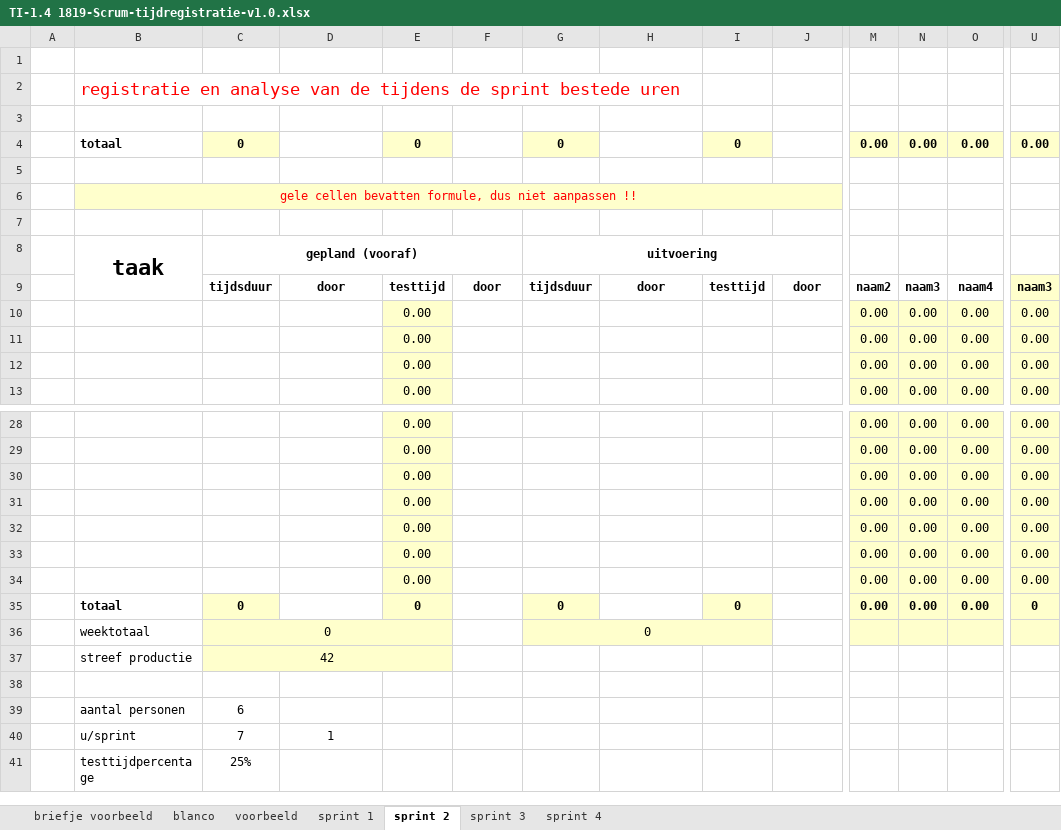
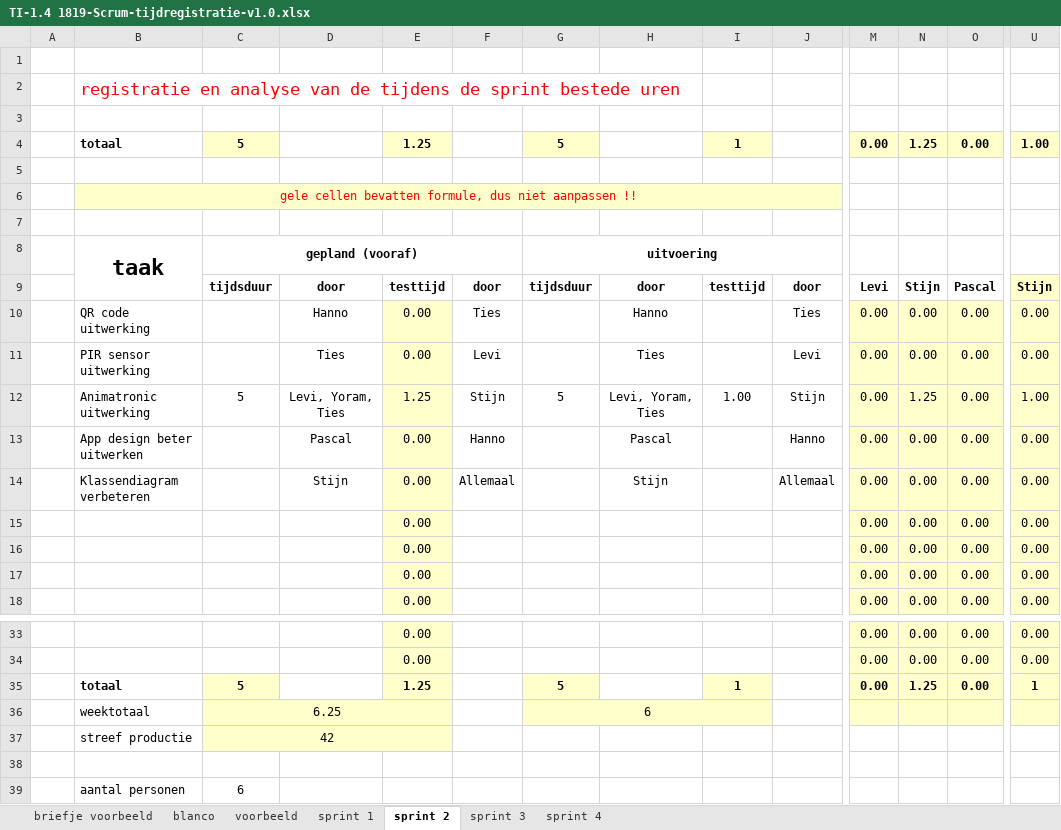
Before and after one commit to Object-Pascal/ProftaakA2, an Excel workbook: TI-1.4 1819-Scrum-tijdregistratie-v1.0.xlsx, sheet sprint 2, drawn as a sheet; only a part is shown, gaps mark what is left out; the shorter side is filled out with more unchanged rows; values as stored, in another font and other column widths than the file's, no borders; conditional formats not drawn; removed rows and columns are numbered as before the commit, all else as after; rows hold the shown columns only; the diff names each change by its address in the sheet, - before the commit and + after, or states it on an @@ line.

```diff
--- a/TI-1.4 1819-Scrum-tijdregistratie-v1.0.xlsx (sheet sprint 2)
+++ b/TI-1.4 1819-Scrum-tijdregistratie-v1.0.xlsx (sheet sprint 2)
-C4: 0
+C4: 5
-E4: 0
+E4: 1.25
-G4: 0
+G4: 5
-I4: 0
+I4: 1
-N4: 0.00
+N4: 1.25
-U4: 0.00
+U4: 1.00
-row 9:  |  | tijdsduur | door | testtijd | door | tijdsduur | door | testtijd | door | naam2 | naam3 | naam4 | naam3
+row 9:  |  | tijdsduur | door | testtijd | door | tijdsduur | door | testtijd | door | Levi | Stijn | Pascal | Stijn
+row 10:  | QR code uitwerking |  | Hanno | 0.00 | Ties |  | Hanno |  | Ties | 0.00 | 0.00 | 0.00 | 0.00
+row 11:  | PIR sensor uitwerking |  | Ties | 0.00 | Levi |  | Ties |  | Levi | 0.00 | 0.00 | 0.00 | 0.00
+row 12:  | Animatronic uitwerking | 5 | Levi, Yoram, Ties | 1.25 | Stijn | 5 | Levi, Yoram, Ties | 1.00 | Stijn | 0.00 | 1.25 | 0.00 | 1.00
+row 13:  | App design beter uitwerken |  | Pascal | 0.00 | Hanno |  | Pascal |  | Hanno | 0.00 | 0.00 | 0.00 | 0.00
+row 14:  | Klassendiagram verbeteren |  | Stijn | 0.00 | Allemaal |  | Stijn |  | Allemaal | 0.00 | 0.00 | 0.00 | 0.00
-row 30:  |  |  |  | 0.00 |  |  |  |  |  | 0.00 | 0.00 | 0.00 | 0.00
-row 31:  |  |  |  | 0.00 |  |  |  |  |  | 0.00 | 0.00 | 0.00 | 0.00
-row 32:  |  |  |  | 0.00 |  |  |  |  |  | 0.00 | 0.00 | 0.00 | 0.00
-row 33:  |  |  |  | 0.00 |  |  |  |  |  | 0.00 | 0.00 | 0.00 | 0.00
-row 34:  |  |  |  | 0.00 |  |  |  |  |  | 0.00 | 0.00 | 0.00 | 0.00
-C35: 0
+C35: 5
-E35: 0
+E35: 1.25
-G35: 0
+G35: 5
-I35: 0
+I35: 1
-N35: 0.00
+N35: 1.25
-U35: 0
+U35: 1
-row 36:  | weektotaal | 0 |  |  |  | 0
+row 36:  | weektotaal | 6.25 |  |  |  | 6
```
Also changed, not shown: sheet sprint 4, sheet sprint 3, sheet sprint 1, formulas that keep their value.
